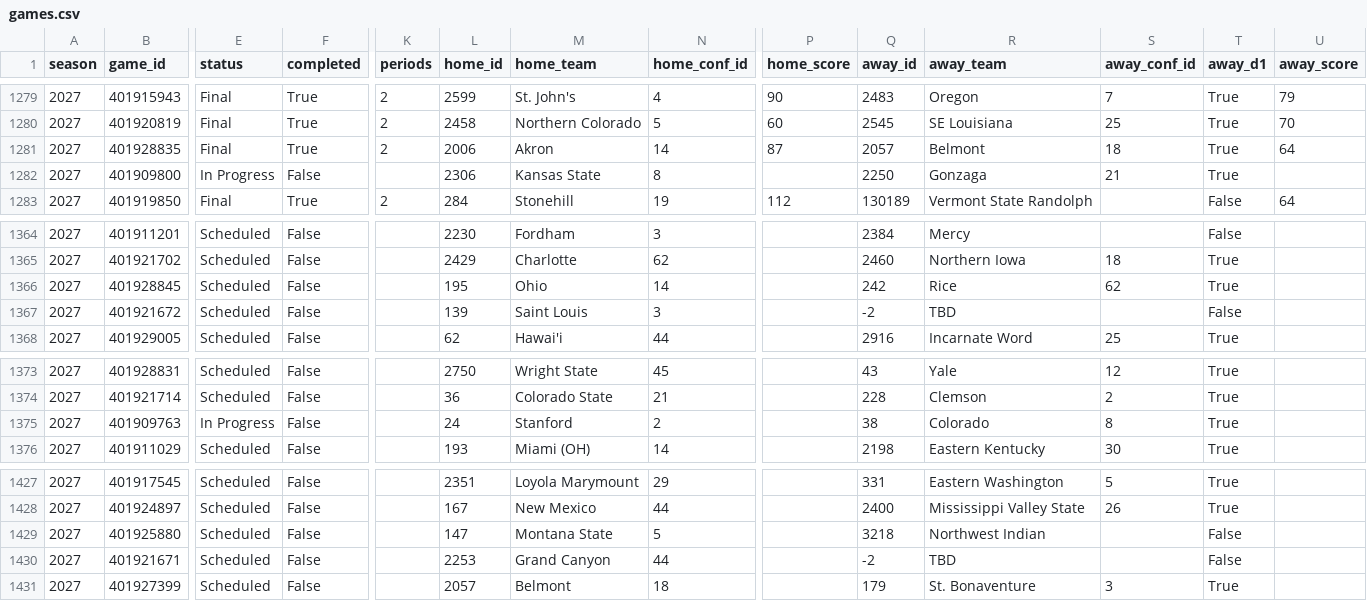
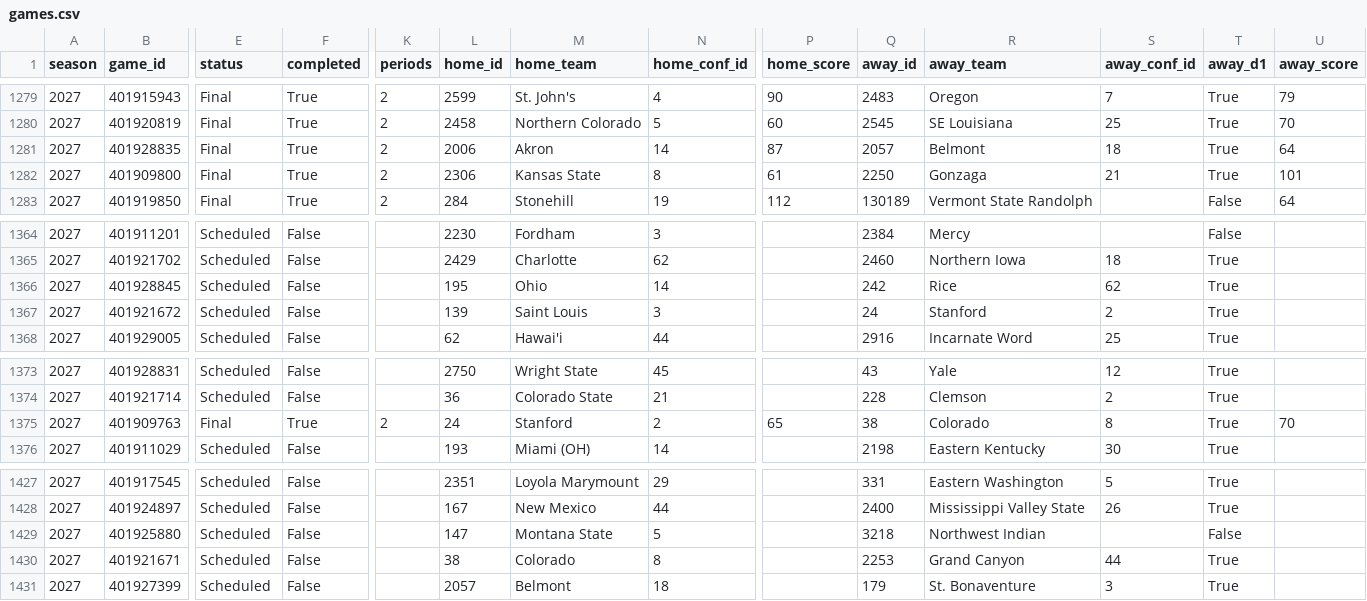
Before and after one commit to hareballsports/hareball, a CSV file: data/mbb/2027/games.csv, drawn as a sheet; only a part is shown, gaps mark what is left out; the diff names each change by its address in the sheet, - before the commit and + after, or states it on an @@ line.

```diff
--- a/data/mbb/2027/games.csv
+++ b/data/mbb/2027/games.csv
-E1282 (status): In Progress
+E1282 (status): Final
-F1282 (completed): False
+F1282 (completed): True
-K1282 (periods): (empty)
+K1282 (periods): 2
-P1282 (home_score): (empty)
+P1282 (home_score): 61
-U1282 (away_score): (empty)
+U1282 (away_score): 101
-Q1367 (away_id): -2
+Q1367 (away_id): 24
-R1367 (away_team): TBD
+R1367 (away_team): Stanford
-S1367 (away_conf_id): (empty)
+S1367 (away_conf_id): 2
-T1367 (away_d1): False
+T1367 (away_d1): True
-E1375 (status): In Progress
+E1375 (status): Final
-F1375 (completed): False
+F1375 (completed): True
-K1375 (periods): (empty)
+K1375 (periods): 2
-P1375 (home_score): (empty)
+P1375 (home_score): 65
-U1375 (away_score): (empty)
+U1375 (away_score): 70
-L1430 (home_id): 2253
+L1430 (home_id): 38
-M1430 (home_team): Grand Canyon
+M1430 (home_team): Colorado
-N1430 (home_conf_id): 44
+N1430 (home_conf_id): 8
-Q1430 (away_id): -2
+Q1430 (away_id): 2253
-R1430 (away_team): TBD
+R1430 (away_team): Grand Canyon
-S1430 (away_conf_id): (empty)
+S1430 (away_conf_id): 44
-T1430 (away_d1): False
+T1430 (away_d1): True
```
Also changed, not shown: data/mbb/2027/team_box.csv, 1 other file.
